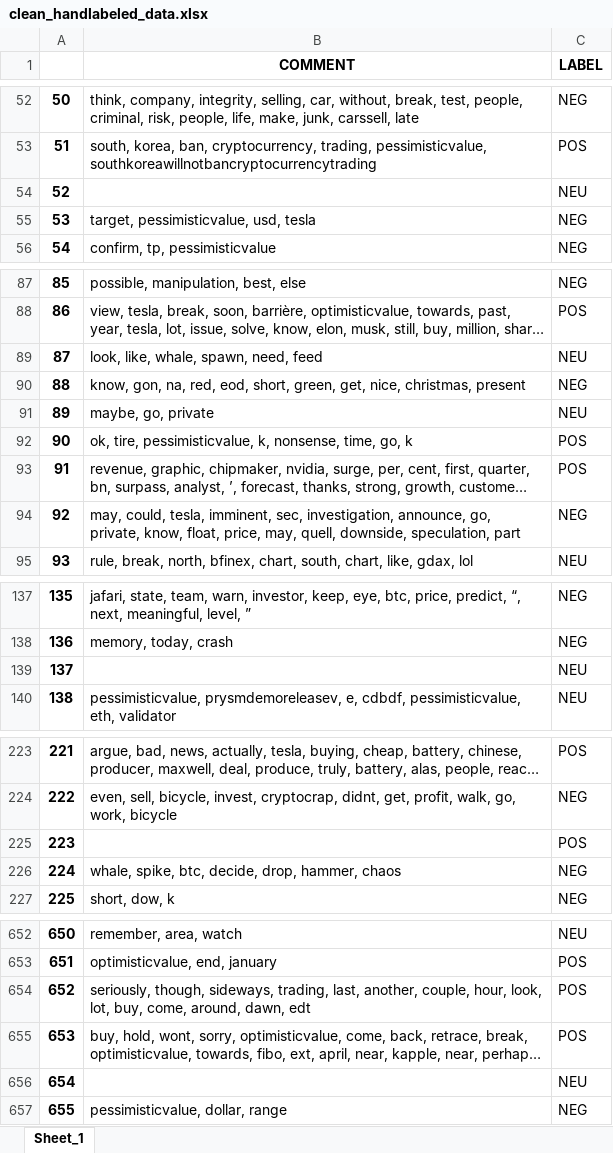
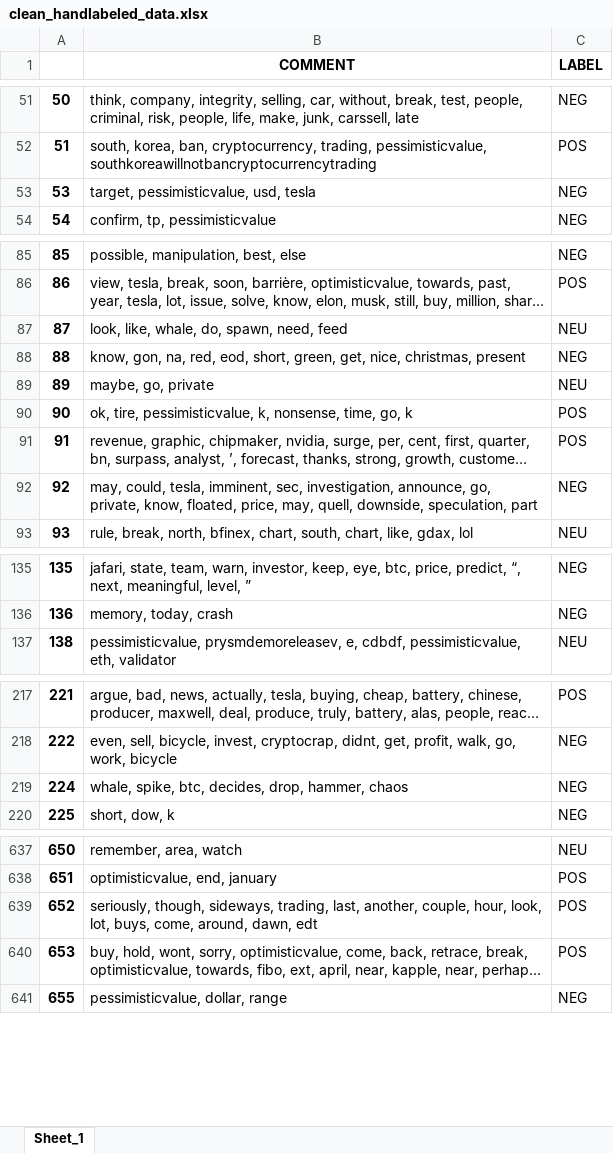
Before and after one commit to falkenovergaard/TA_Exam, an Excel workbook: data/output/clean_handlabeled_data.xlsx, sheet Sheet_1, drawn as a sheet; only a part is shown, gaps mark what is left out; long unchanged cells end in …; values as stored, in another font and other column widths than the file's, no borders; removed rows and columns are numbered as before the commit, all else as after; the diff covers the shown part only; the diff names each change by its address in the sheet, - before the commit and + after, or states it on an @@ line.

```diff
--- a/data/output/clean_handlabeled_data.xlsx (sheet Sheet_1)
+++ b/data/output/clean_handlabeled_data.xlsx (sheet Sheet_1)
-row 54: 52 |  | NEU
-B87 (COMMENT): look, like, whale, spawn, need, feed
+B87 (COMMENT): look, like, whale, do, spawn, need, feed
-B92 (COMMENT): …private, know, float, price, may,…
+B92 (COMMENT): …private, know, floated, price, may,…
-row 139: 137 |  | NEU
-row 225: 223 |  | POS
-B219 (COMMENT): …spike, btc, decide, drop, hammer,…
+B219 (COMMENT): …spike, btc, decides, drop, hammer,…
-B639 (COMMENT): …look, lot, buy, come, around,…
+B639 (COMMENT): …look, lot, buys, come, around,…
-row 656: 654 |  | NEU
```
Also changed, not shown: 21 removed rows and 35 edited cells elsewhere in this sheet, ML_Data/dj_classified_neg.xlsx, ML_Data/dj_classified_pos.xlsx, 10 other files.
